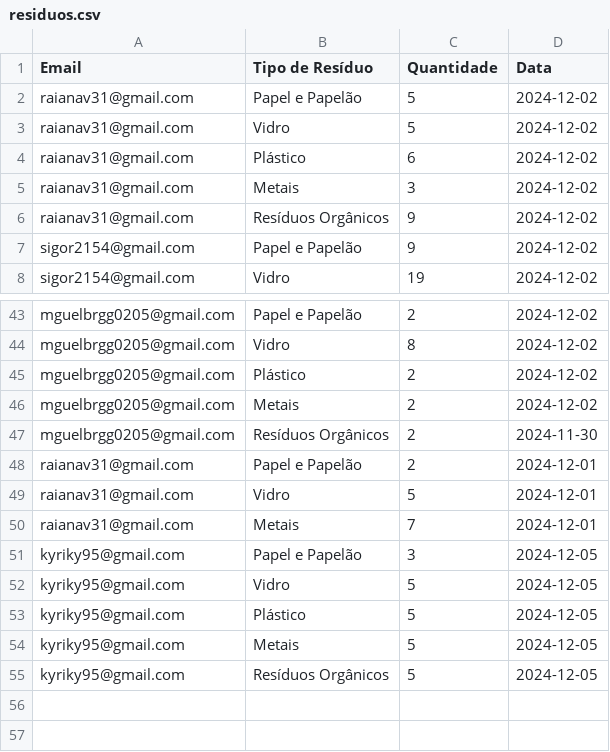
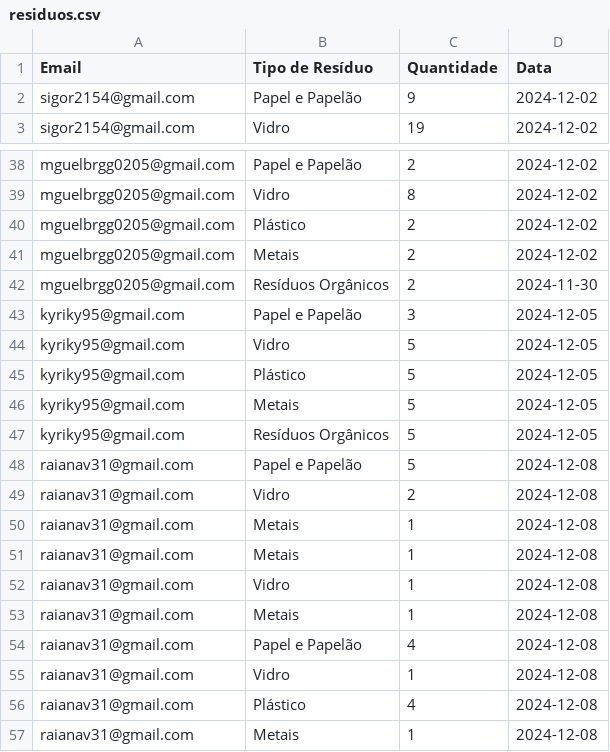
Before and after one commit to anavi31/Reciclare-Website, a CSV file: residuos.csv, drawn as a sheet; only a part is shown, gaps mark what is left out; removed rows and columns are numbered as before the commit, all else as after; the diff names each change by its address in the sheet, - before the commit and + after, or states it on an @@ line.

```diff
--- a/residuos.csv
+++ b/residuos.csv
-row 2: raianav31@gmail.com | Papel e Papelão | 5 | 2024-12-02
-row 3: raianav31@gmail.com | Vidro | 5 | 2024-12-02
-row 4: raianav31@gmail.com | Plástico | 6 | 2024-12-02
-row 5: raianav31@gmail.com | Metais | 3 | 2024-12-02
-row 6: raianav31@gmail.com | Resíduos Orgânicos | 9 | 2024-12-02
-row 48: raianav31@gmail.com | Papel e Papelão | 2 | 2024-12-01
-row 49: raianav31@gmail.com | Vidro | 5 | 2024-12-01
-row 50: raianav31@gmail.com | Metais | 7 | 2024-12-01
+row 48: raianav31@gmail.com | Papel e Papelão | 5 | 2024-12-08
+row 49: raianav31@gmail.com | Vidro | 2 | 2024-12-08
+row 50: raianav31@gmail.com | Metais | 1 | 2024-12-08
+row 51: raianav31@gmail.com | Metais | 1 | 2024-12-08
+row 52: raianav31@gmail.com | Vidro | 1 | 2024-12-08
+row 53: raianav31@gmail.com | Metais | 1 | 2024-12-08
+row 54: raianav31@gmail.com | Papel e Papelão | 4 | 2024-12-08
+row 55: raianav31@gmail.com | Vidro | 1 | 2024-12-08
+row 56: raianav31@gmail.com | Plástico | 4 | 2024-12-08
+row 57: raianav31@gmail.com | Metais | 1 | 2024-12-08
```
Also changed, not shown: dados_usuarios.csv, 6 other files.
